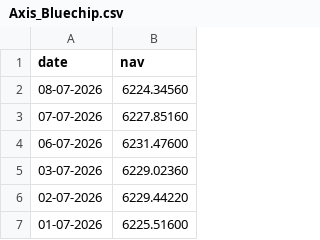
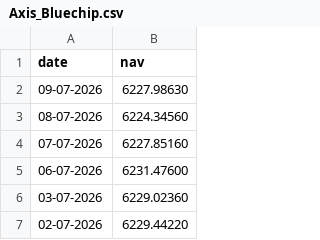
Before and after one commit to Utsav-Ratpiya/Mutual-Fund-Analytics-Bluestock-, a CSV file: data/raw/Axis_Bluechip.csv, drawn as a sheet; only a part is shown; the shorter side is filled out with more unchanged rows; the diff names each change by its address in the sheet, - before the commit and + after, or states it on an @@ line.

```diff
--- a/data/raw/Axis_Bluechip.csv
+++ b/data/raw/Axis_Bluechip.csv
+row 2: 09-07-2026 | 6227.98630
```
Also changed, not shown: data/raw/ICICI_Bluechip.csv, data/raw/Kotak_Bluechip.csv, 2 other files.
